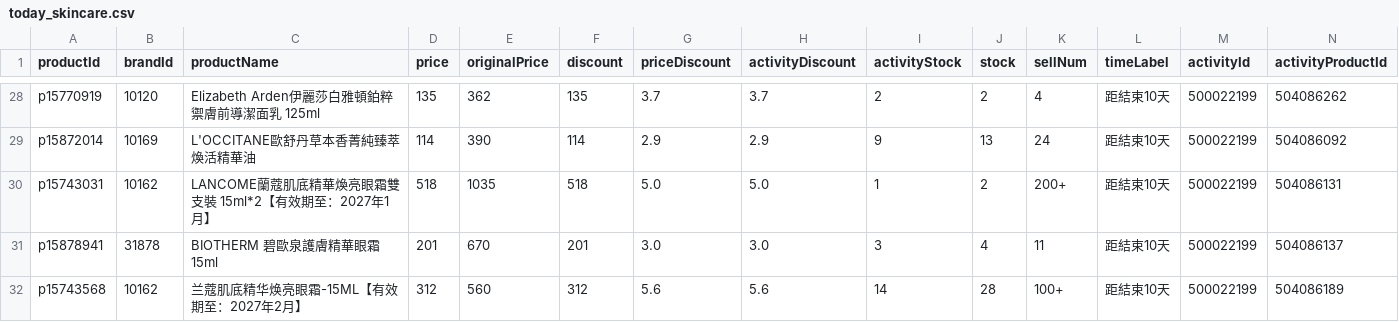
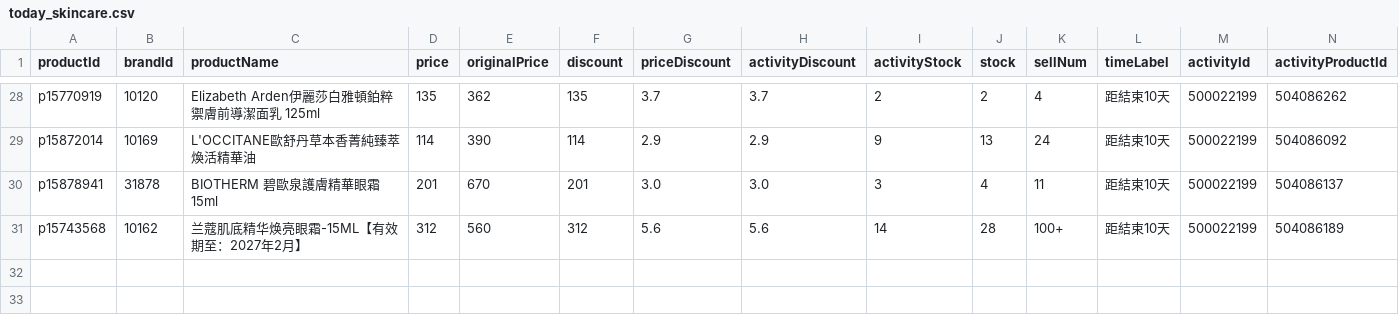
Before and after one commit to sophia-zhang-qwq/cdf-tracker, a CSV file: clearance/today_skincare.csv, drawn as a sheet; only a part is shown, gaps mark what is left out; rows hold the shown columns only; the diff names each change by its address in the sheet, - before the commit and + after, or states it on an @@ line.

```diff
--- a/clearance/today_skincare.csv
+++ b/clearance/today_skincare.csv
-row 30: p15743031 | 10162 | LANCOME蘭蔻肌底精華煥亮眼霜雙支裝 15ml*2【有效期至：2027年1月】 | 518 | 1035 | 518 | 5.0 | 5.0 | 1 | 2 | 200+ | 距結束10天 | 500022199 | 504086131
```
Also changed, not shown: clearance/home_preview_skincare.csv, 1 other file.
